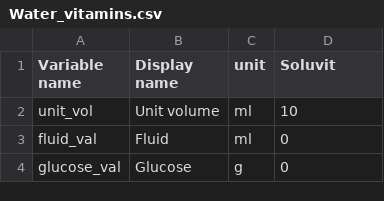
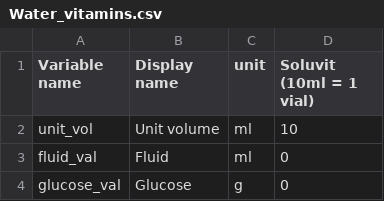
Before and after one commit to ghthbl/ped-tpn, a CSV file: Water_vitamins.csv, drawn as a sheet; only a part is shown.

Commit message:
Update Water_vitamins.csv
Soluvit: added explanation in product name "Soluvit (10ml = 1 vial)"

```diff
--- a/Water_vitamins.csv
+++ b/Water_vitamins.csv
@@ -1,2 +1,2 @@
-Variable name,Display name,unit,Soluvit
+Variable name,Display name,unit,Soluvit (10ml = 1 vial)
 unit_vol,Unit volume,ml,10
```
